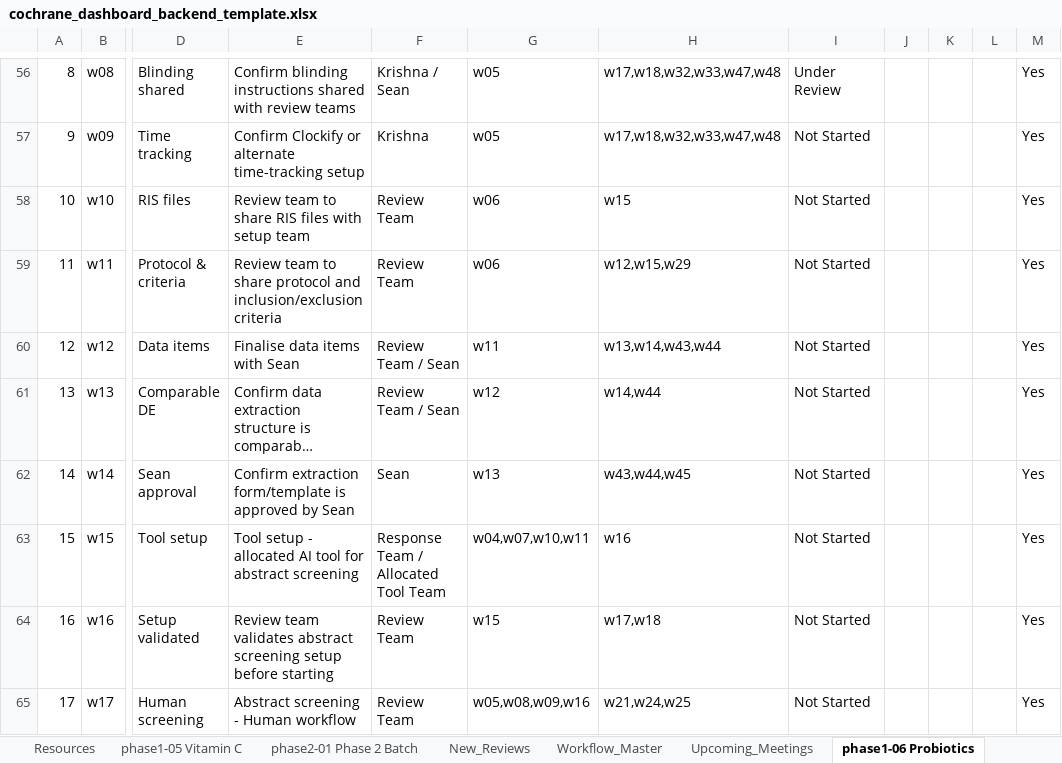
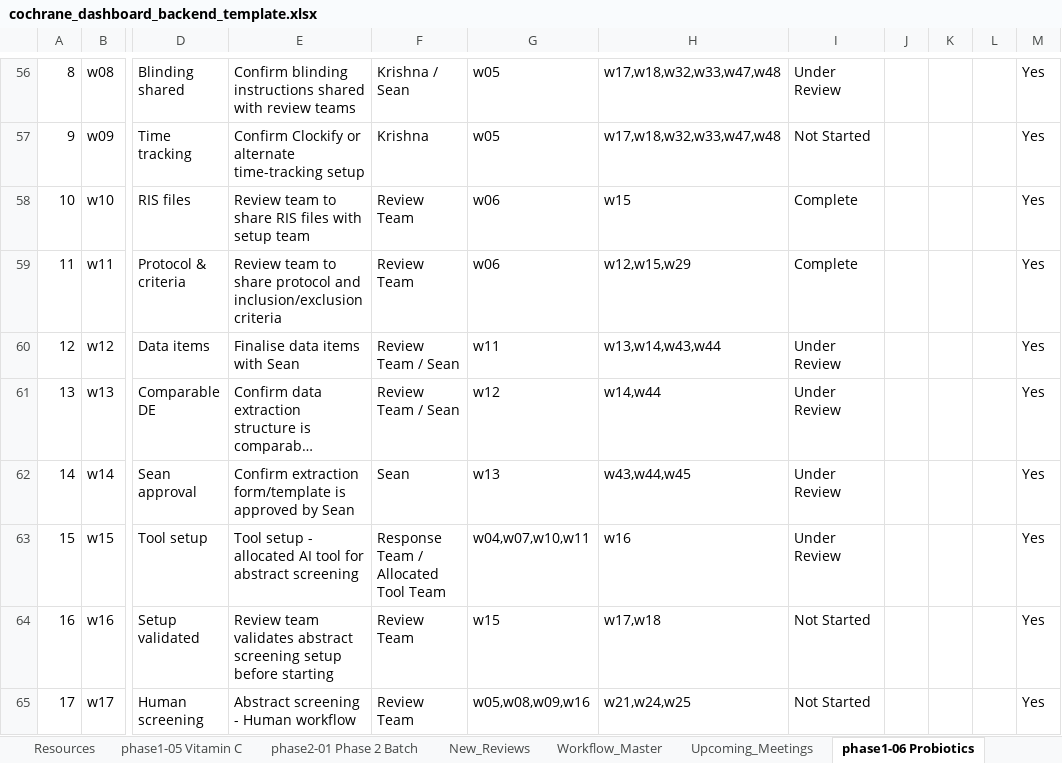
Before and after one commit to pkrishnakishore/Cochrane, an Excel workbook: AI-Platform-Study/dashboard/cochrane_dashboard_backend_template.xlsx, sheet phase1-06 Probiotics, drawn as a sheet; only a part is shown, gaps mark what is left out; long unchanged cells end in …; values as stored, in another font and other column widths than the file's, no borders; the diff names each change by its address in the sheet, - before the commit and + after, or states it on an @@ line.

Commit message:
Correct Fruit and Probiotics workflow counts

```diff
--- a/AI-Platform-Study/dashboard/cochrane_dashboard_backend_template.xlsx (sheet phase1-06 Probiotics)
+++ b/AI-Platform-Study/dashboard/cochrane_dashboard_backend_template.xlsx (sheet phase1-06 Probiotics)
-I58:I59: Not Started
+I58:I59: Complete
-I60:I63: Not Started
+I60:I63: Under Review
```
Also changed, not shown: sheet phase1-03 Fruit & Veg, AI-Platform-Study/dashboard/data/cochrane_dashboard_backend_template.xlsx, 1 other file.
